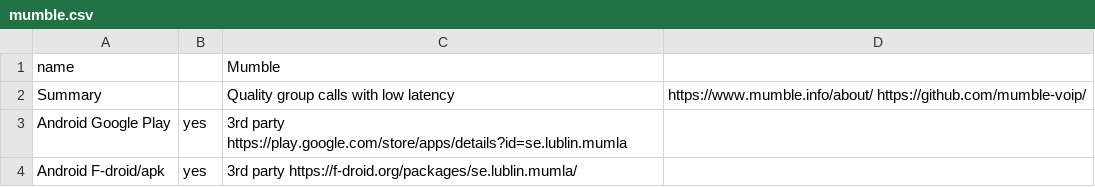
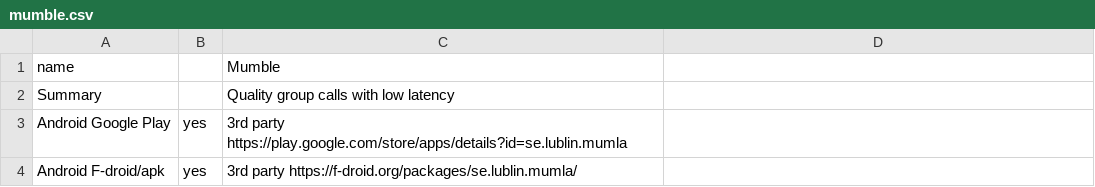
Before and after one commit to bkil/secuchart, a CSV file: data/mumble.csv, drawn as a sheet; only a part is shown.

Commit message:
data/mumble: remove duplicate link

```diff
--- a/data/mumble.csv
+++ b/data/mumble.csv
@@ -1,3 +1,3 @@
 name;;Mumble;
-Summary;;Quality group calls with low latency;https://www.mumble.info/about/ https://github.com/mumble-voip/
+Summary;;Quality group calls with low latency;
 Android Google Play;yes;3rd party https://play.google.com/store/apps/details?id=se.lublin.mumla;
```
